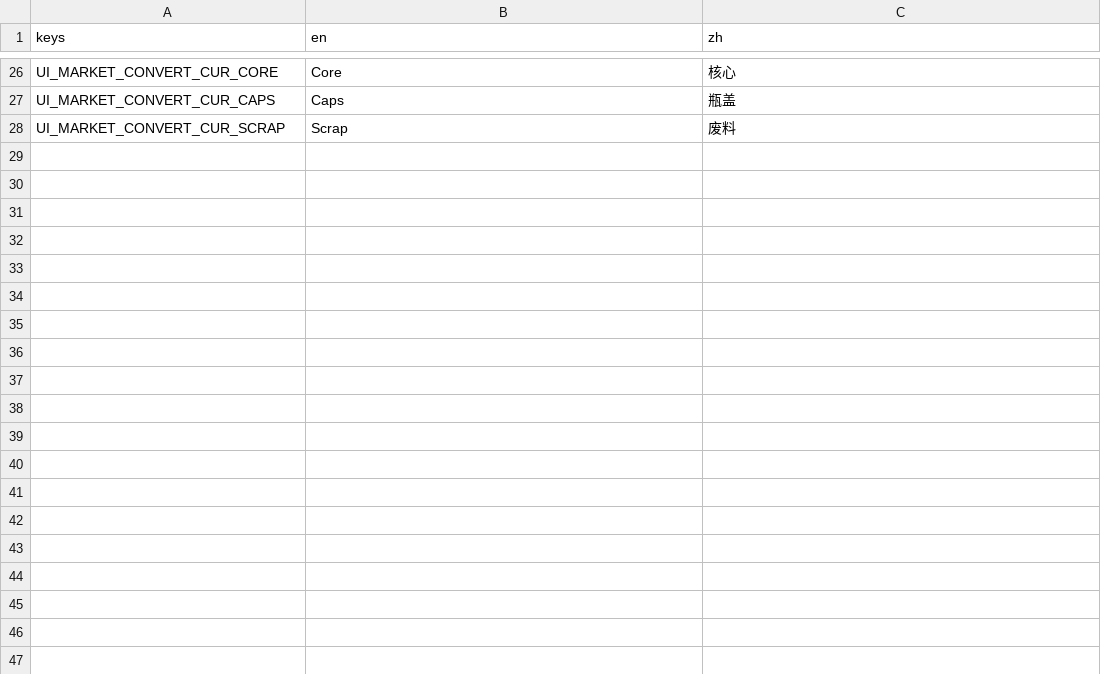
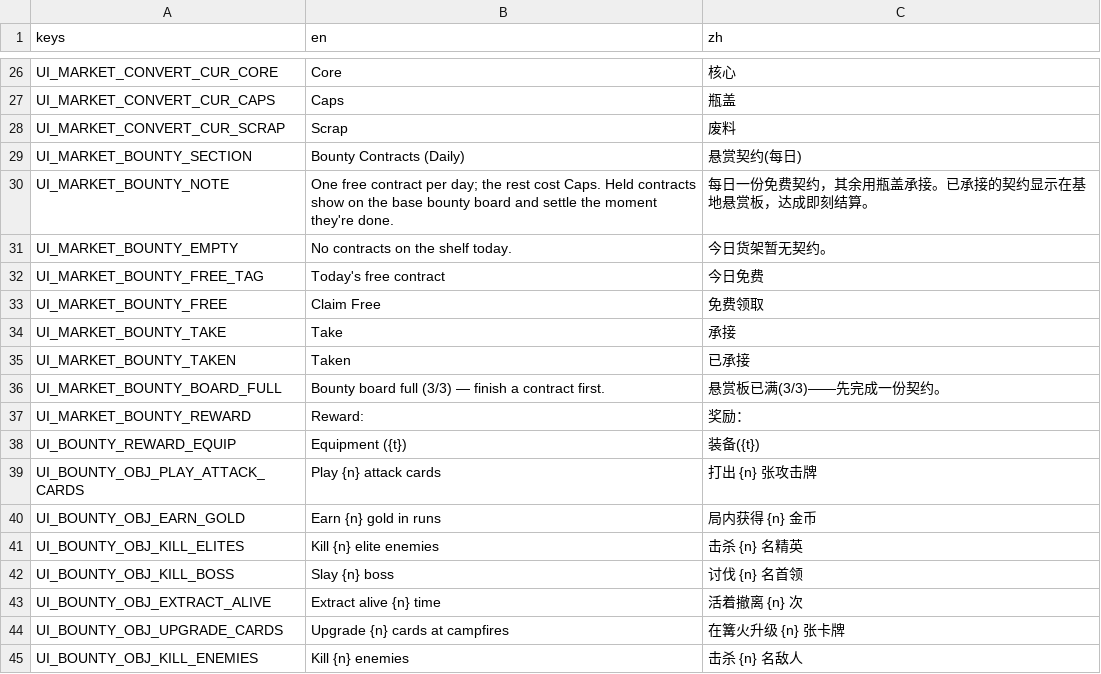
Before and after one commit to Jelly13124/Cardgame, a CSV file: assets/translations/ui_build_market.csv, drawn as a sheet; only a part is shown, gaps mark what is left out.

```diff
--- a/assets/translations/ui_build_market.csv
+++ b/assets/translations/ui_build_market.csv
@@ -28 +28,18 @@ UI_MARKET_CONVERT_CUR_CAPS,Caps,瓶盖
 UI_MARKET_CONVERT_CUR_SCRAP,Scrap,废料
+UI_MARKET_BOUNTY_SECTION,Bounty Contracts (Daily),悬赏契约(每日)
+UI_MARKET_BOUNTY_NOTE,"One free contract per day; the rest cost Caps. Held contracts show on the base bounty board and settle the moment they're done.","每日一份免费契约，其余用瓶盖承接。已承接的契约显示在基地悬赏板，达成即刻结算。"
+UI_MARKET_BOUNTY_EMPTY,No contracts on the shelf today.,今日货架暂无契约。
+UI_MARKET_BOUNTY_FREE_TAG,Today's free contract,今日免费
+UI_MARKET_BOUNTY_FREE,Claim Free,免费领取
+UI_MARKET_BOUNTY_TAKE,Take,承接
+UI_MARKET_BOUNTY_TAKEN,Taken,已承接
+UI_MARKET_BOUNTY_BOARD_FULL,"Bounty board full (3/3) — finish a contract first.",悬赏板已满(3/3)——先完成一份契约。
+UI_MARKET_BOUNTY_REWARD,Reward:,奖励：
+UI_BOUNTY_REWARD_EQUIP,Equipment ({t}),装备({t})
+UI_BOUNTY_OBJ_PLAY_ATTACK_CARDS,Play {n} attack cards,打出 {n} 张攻击牌
+UI_BOUNTY_OBJ_EARN_GOLD,Earn {n} gold in runs,局内获得 {n} 金币
+UI_BOUNTY_OBJ_KILL_ELITES,Kill {n} elite enemies,击杀 {n} 名精英
+UI_BOUNTY_OBJ_KILL_BOSS,Slay {n} boss,讨伐 {n} 名首领
+UI_BOUNTY_OBJ_EXTRACT_ALIVE,Extract alive {n} time,活着撤离 {n} 次
+UI_BOUNTY_OBJ_UPGRADE_CARDS,Upgrade {n} cards at campfires,在篝火升级 {n} 张卡牌
+UI_BOUNTY_OBJ_KILL_ENEMIES,Kill {n} enemies,击杀 {n} 名敌人
```
Also changed, not shown: 4 other files.
